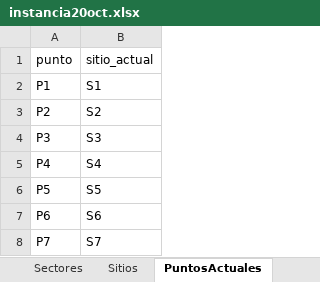
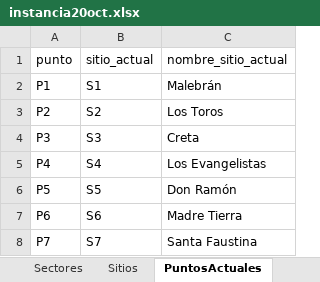
Before and after one commit to matidv-eng/Proyecto-Opti, an Excel workbook: 20_E3_codigo_simple/Instancias Excel/instancia20oct.xlsx, sheet PuntosActuales, drawn as a sheet; values as stored, in another font and other column widths than the file's, no borders; the diff names each change by its address in the sheet, - before the commit and + after, or states it on an @@ line.

Commit message:
sisios actuales

```diff
--- a/20_E3_codigo_simple/Instancias Excel/instancia20oct.xlsx (sheet PuntosActuales)
+++ b/20_E3_codigo_simple/Instancias Excel/instancia20oct.xlsx (sheet PuntosActuales)
+column C (nombre_sitio_actual), rows 2-8: Malebrán | Los Toros | Creta | Los Evangelistas | Don Ramón | Madre Tierra | Santa Faustina
```
